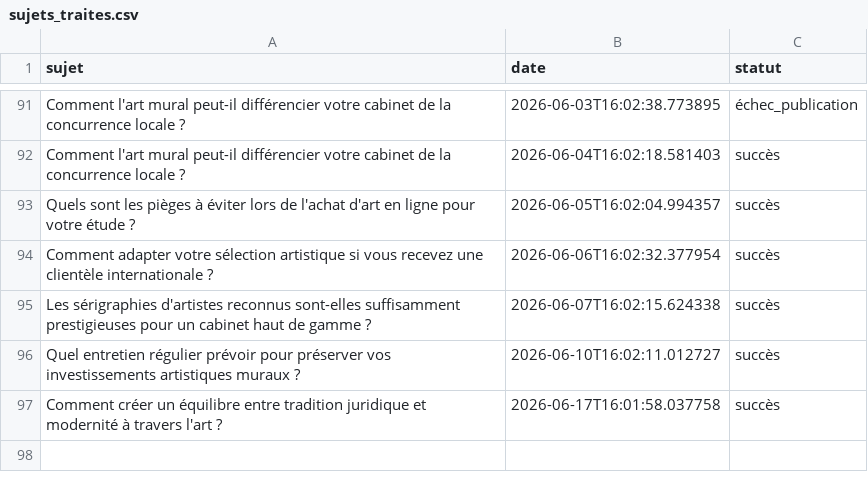
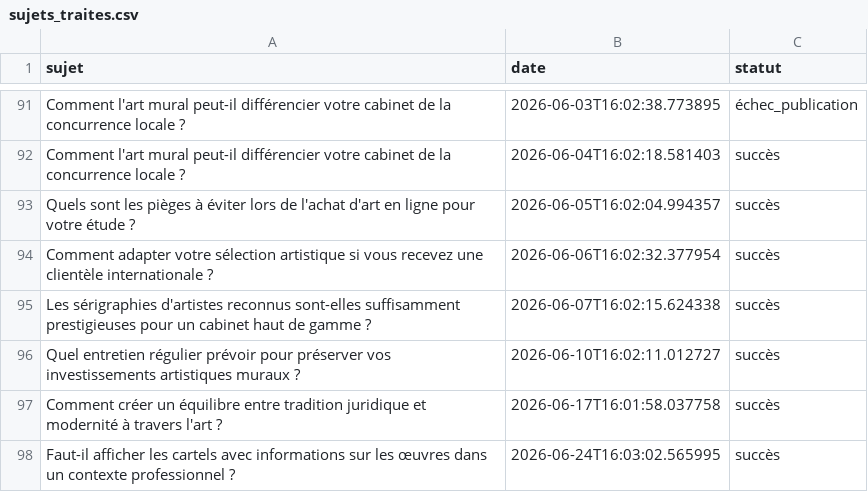
Before and after one commit to Metalosmose21/Cabinet-avocat-1-, a CSV file: sujets_traites.csv, drawn as a sheet; only a part is shown, gaps mark what is left out; the diff names each change by its address in the sheet, - before the commit and + after, or states it on an @@ line.

```diff
--- a/sujets_traites.csv
+++ b/sujets_traites.csv
+row 98: Faut-il afficher les cartels avec informations sur les œuvres dans un contexte professionnel ? | 2026-06-24T16:03:02.565995 | succès
```
Also changed, not shown: sujets.csv.
